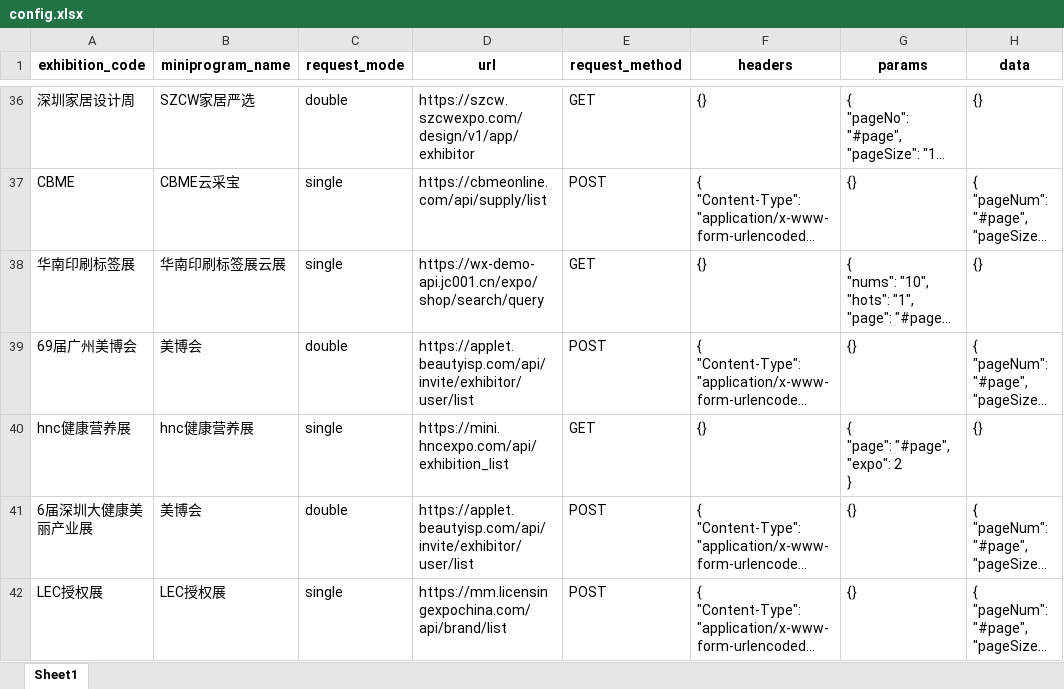
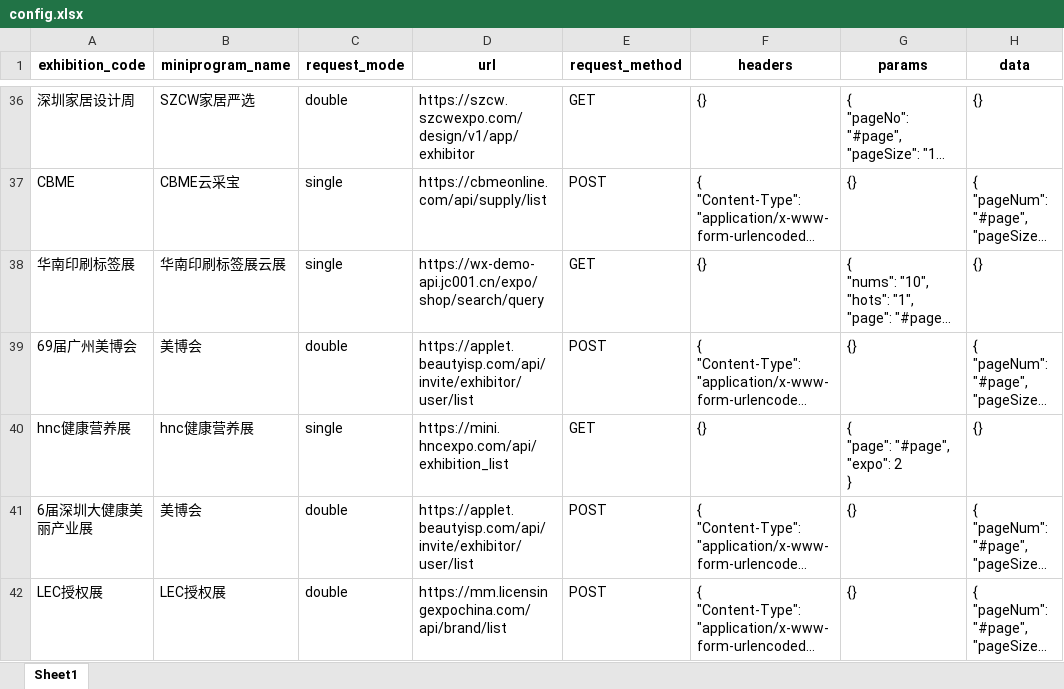
Before and after one commit to henry4286/exhibitor_crawler, an Excel workbook: config.xlsx, sheet Sheet1, drawn as a sheet; only a part is shown, gaps mark what is left out; long unchanged cells end in …; values as stored, in another font and other column widths than the file's, no borders; the diff names each change by its address in the sheet, - before the commit and + after, or states it on an @@ line.

Commit message:
Update config.xlsx - 2025-12-10 17:47:07

```diff
--- a/config.xlsx (sheet Sheet1)
+++ b/config.xlsx (sheet Sheet1)
-C42 (request_mode): single
+C42 (request_mode): double
```
